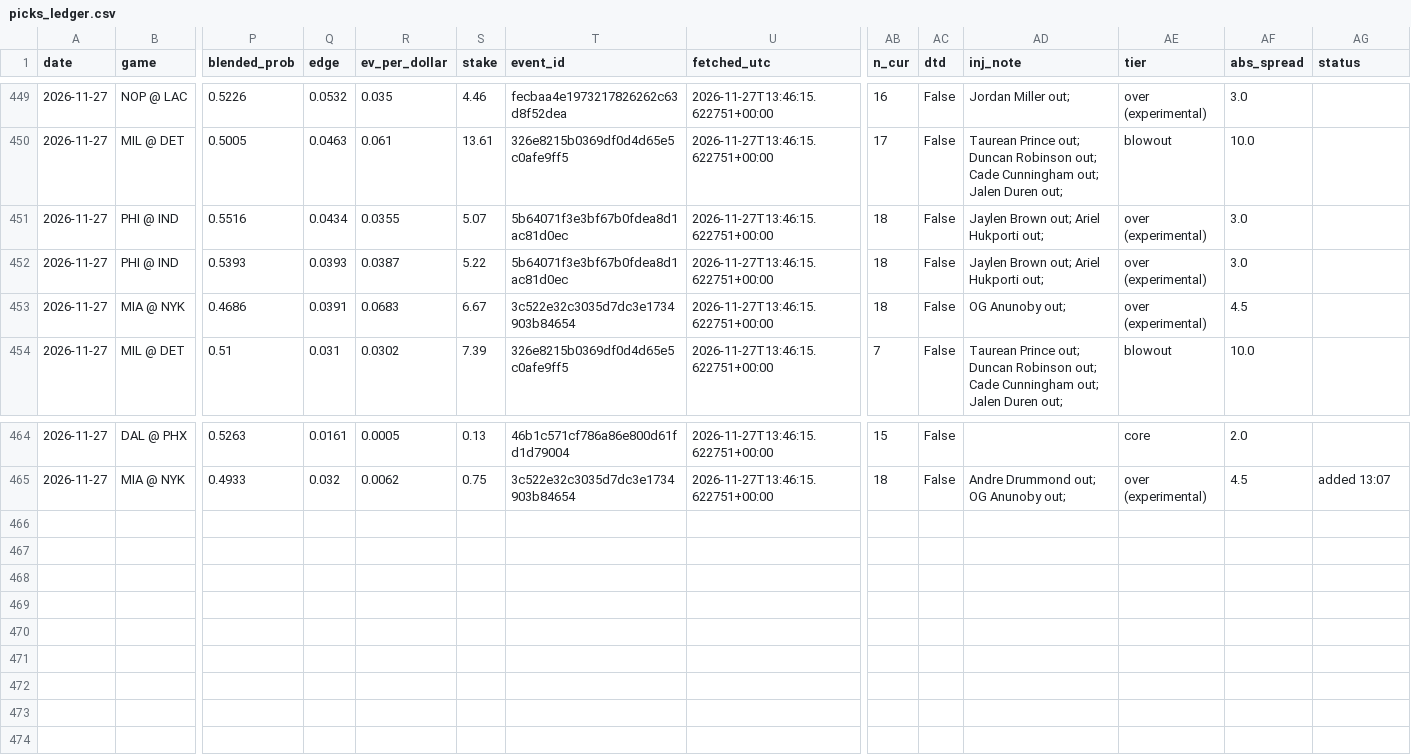
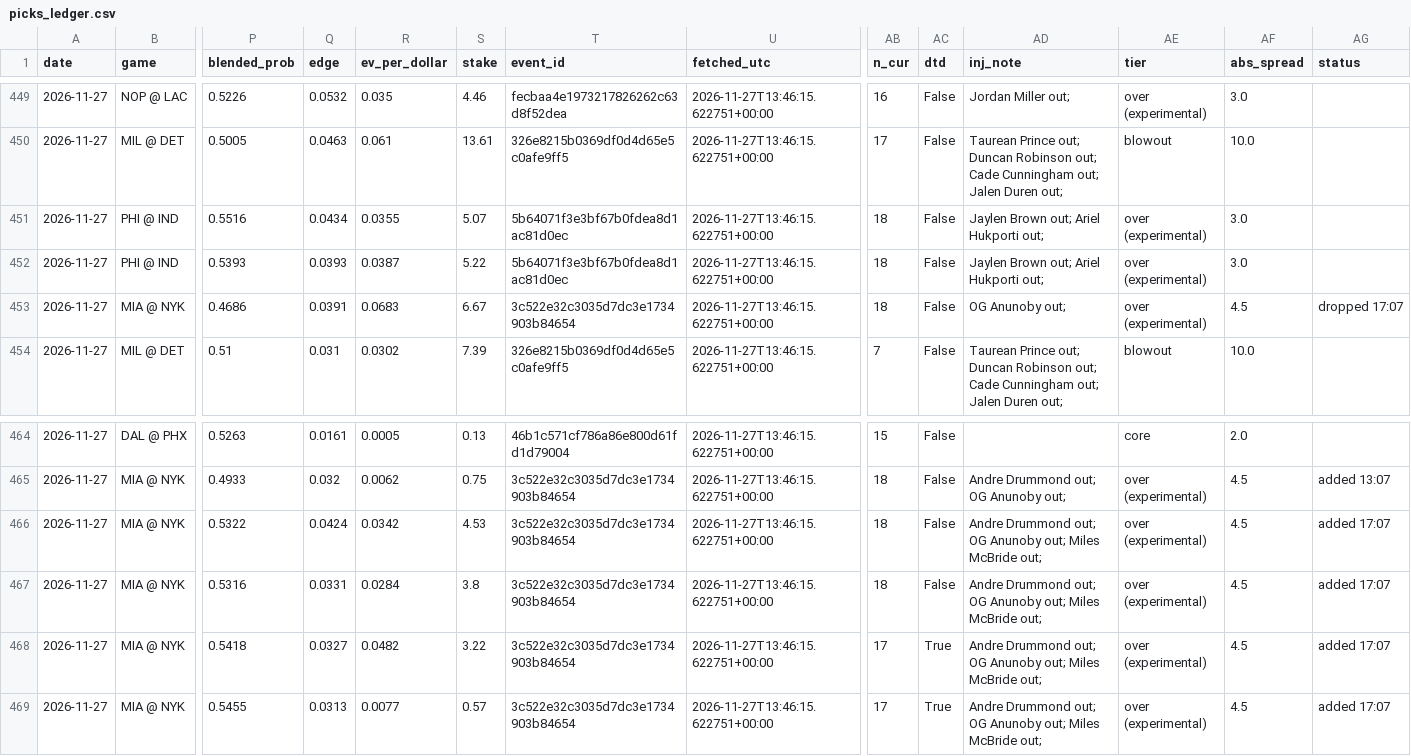
Before and after one commit to KyShiesty919/NBA-Props, a CSV file: data/picks_ledger.csv, drawn as a sheet; only a part is shown, gaps mark what is left out; rows hold the shown columns only; the diff names each change by its address in the sheet, - before the commit and + after, or states it on an @@ line.

```diff
--- a/data/picks_ledger.csv
+++ b/data/picks_ledger.csv
-AG453 (status): (empty)
+AG453 (status): dropped 17:07
+row 466: 2026-11-27 | MIA @ NYK | 0.5322 | 0.0424 | 0.0342 | 4.53 | 3c522e32c3035d7dc3e1734903b84654 | 2026-11-27T13:46:15.622751+00:00 | 18 | False | Andre Drummond out; OG Anunoby out; Miles McBride out; | over (experimental) | 4.5 | added 17:07
+row 467: 2026-11-27 | MIA @ NYK | 0.5316 | 0.0331 | 0.0284 | 3.8 | 3c522e32c3035d7dc3e1734903b84654 | 2026-11-27T13:46:15.622751+00:00 | 18 | False | Andre Drummond out; OG Anunoby out; Miles McBride out; | over (experimental) | 4.5 | added 17:07
+row 468: 2026-11-27 | MIA @ NYK | 0.5418 | 0.0327 | 0.0482 | 3.22 | 3c522e32c3035d7dc3e1734903b84654 | 2026-11-27T13:46:15.622751+00:00 | 17 | True | Andre Drummond out; OG Anunoby out; Miles McBride out; | over (experimental) | 4.5 | added 17:07
+row 469: 2026-11-27 | MIA @ NYK | 0.5455 | 0.0313 | 0.0077 | 0.57 | 3c522e32c3035d7dc3e1734903b84654 | 2026-11-27T13:46:15.622751+00:00 | 17 | True | Andre Drummond out; OG Anunoby out; Miles McBride out; | over (experimental) | 4.5 | added 17:07
```
Also changed, not shown: data/gamelogs_2026-27.csv, data/injuries_latest.csv, 1 other file.
